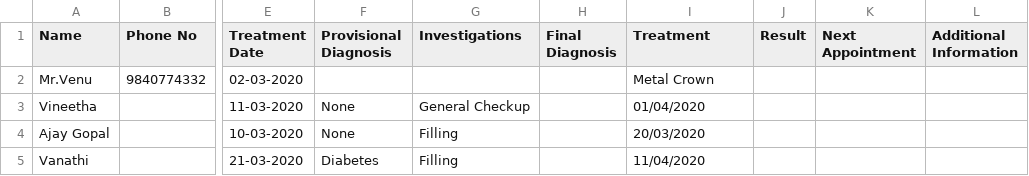
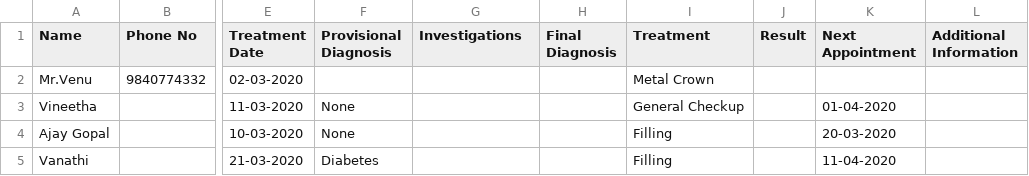
Before and after one commit to datmemerboi/TDC, a CSV file: data/data.csv, drawn as a sheet; only a part is shown, gaps mark what is left out; the diff names each change by its address in the sheet, - before the commit and + after, or states it on an @@ line.

Commit message:
Data format

```diff
--- a/data/data.csv
+++ b/data/data.csv
-G3 (Investigations): General Checkup
+G3 (Investigations): (empty)
-I3 (Treatment): 01/04/2020
+I3 (Treatment): General Checkup
-K3 (Next Appointment): (empty)
+K3 (Next Appointment): 01-04-2020
-G4:G5 (Investigations): Filling
+G4:G5 (Investigations): (empty)
-I4 (Treatment): 20/03/2020
+I4 (Treatment): Filling
-K4 (Next Appointment): (empty)
+K4 (Next Appointment): 20-03-2020
-I5 (Treatment): 11/04/2020
+I5 (Treatment): Filling
-K5 (Next Appointment): (empty)
+K5 (Next Appointment): 11-04-2020
```
Also changed, not shown: 1 other file.
